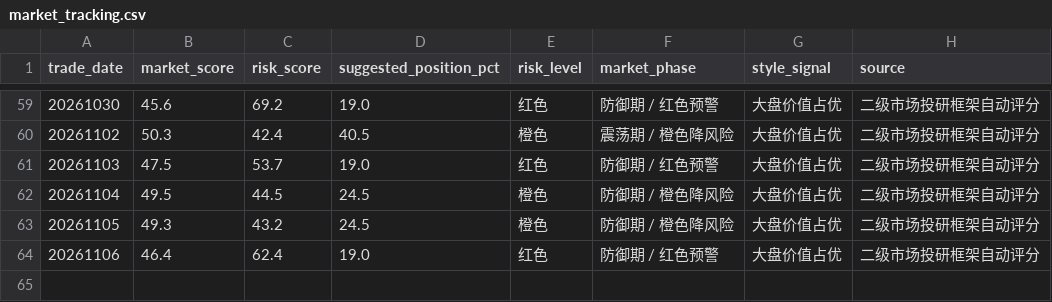
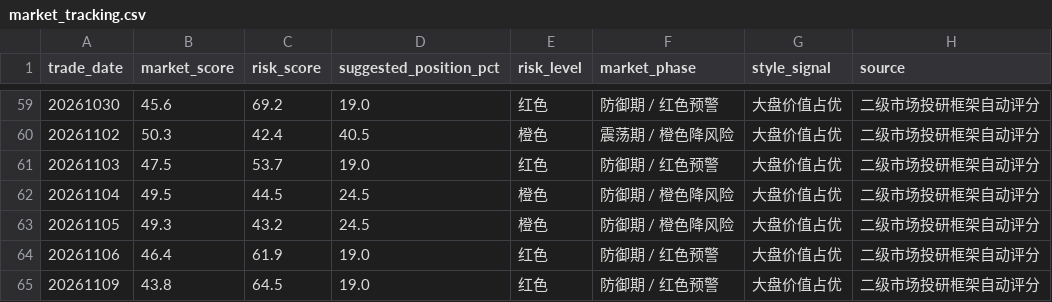
Before and after one commit to yuwxsarah/macroscope-dashboard, a CSV file: data/market_tracking.csv, drawn as a sheet; only a part is shown, gaps mark what is left out.

```diff
--- a/data/market_tracking.csv
+++ b/data/market_tracking.csv
@@ -63,2 +63,3 @@
 20261105,49.3,43.2,24.5,橙色,防御期 / 橙色降风险,大盘价值占优,二级市场投研框架自动评分
-20261106,46.4,62.4,19.0,红色,防御期 / 红色预警,大盘价值占优,二级市场投研框架自动评分
+20261106,46.4,61.9,19.0,红色,防御期 / 红色预警,大盘价值占优,二级市场投研框架自动评分
+20261109,43.8,64.5,19.0,红色,防御期 / 红色预警,大盘价值占优,二级市场投研框架自动评分
```
Also changed, not shown: data/breadth.csv, data/crowding.csv, 6 other files.
